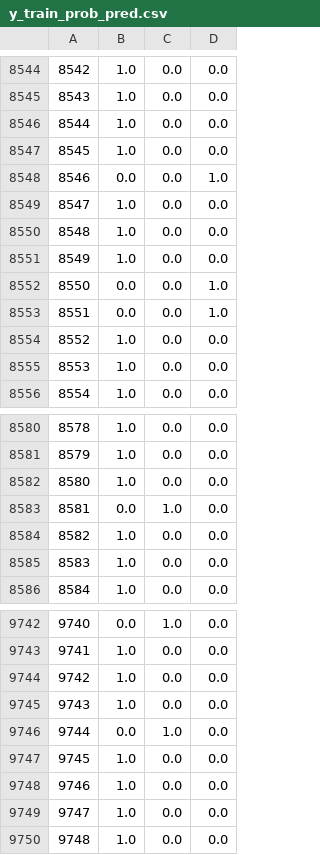
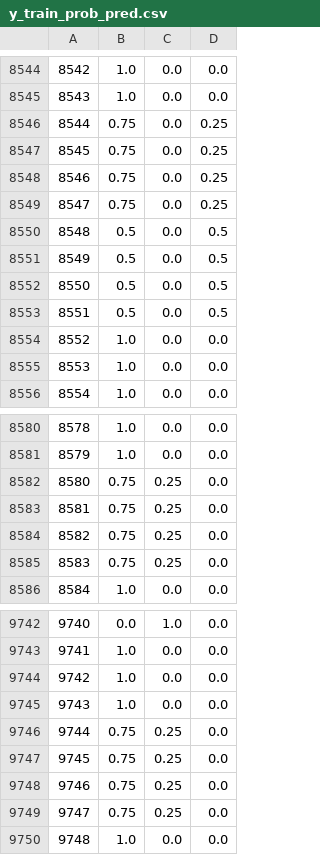
Before and after one commit to cbonoz/mit20, a CSV file: y_train_prob_pred.csv, drawn as a sheet; only a part is shown, gaps mark what is left out.

```diff
--- a/y_train_prob_pred.csv
+++ b/y_train_prob_pred.csv
@@ -8545,10 +8545,10 @@
 8543,1.0,0.0,0.0
-8544,1.0,0.0,0.0
-8545,1.0,0.0,0.0
-8546,0.0,0.0,1.0
-8547,1.0,0.0,0.0
-8548,1.0,0.0,0.0
-8549,1.0,0.0,0.0
-8550,0.0,0.0,1.0
-8551,0.0,0.0,1.0
+8544,0.75,0.0,0.25
+8545,0.75,0.0,0.25
+8546,0.75,0.0,0.25
+8547,0.75,0.0,0.25
+8548,0.5,0.0,0.5
+8549,0.5,0.0,0.5
+8550,0.5,0.0,0.5
+8551,0.5,0.0,0.5
 8552,1.0,0.0,0.0
@@ -8581,6 +8581,6 @@
 8579,1.0,0.0,0.0
-8580,1.0,0.0,0.0
-8581,0.0,1.0,0.0
-8582,1.0,0.0,0.0
-8583,1.0,0.0,0.0
+8580,0.75,0.25,0.0
+8581,0.75,0.25,0.0
+8582,0.75,0.25,0.0
+8583,0.75,0.25,0.0
 8584,1.0,0.0,0.0
@@ -9745,6 +9745,6 @@
 9743,1.0,0.0,0.0
-9744,0.0,1.0,0.0
-9745,1.0,0.0,0.0
-9746,1.0,0.0,0.0
-9747,1.0,0.0,0.0
+9744,0.75,0.25,0.0
+9745,0.75,0.25,0.0
+9746,0.75,0.25,0.0
+9747,0.75,0.25,0.0
 9748,1.0,0.0,0.0
```
Also changed, not shown: 2 other files.
